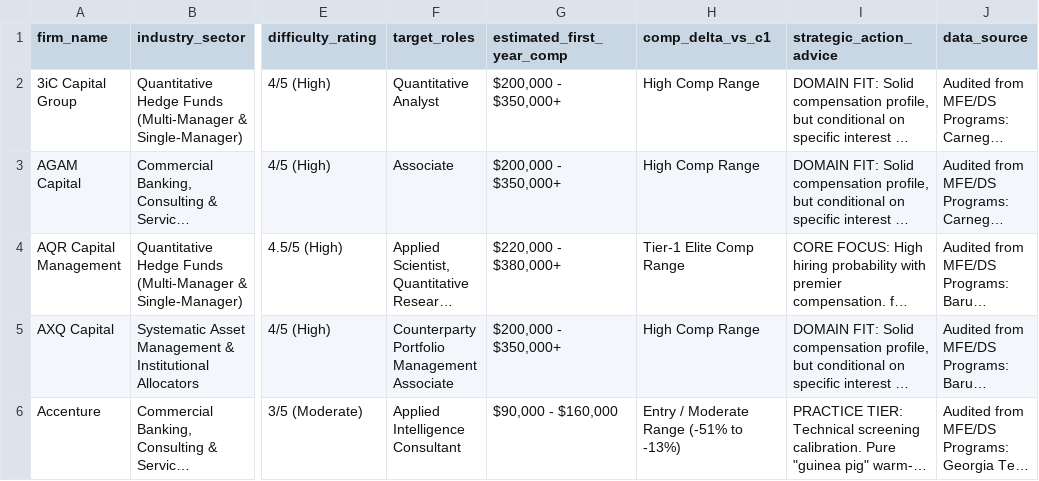
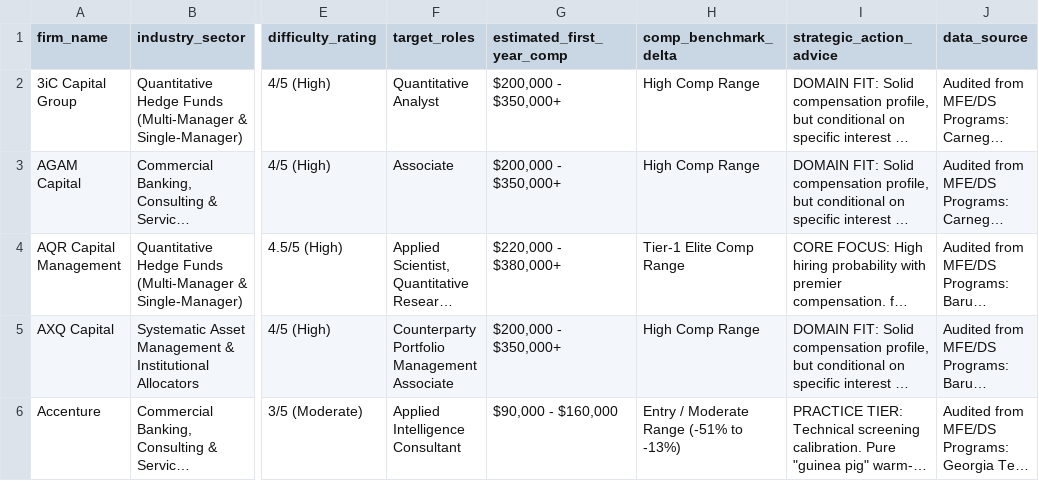
Before and after one commit to tktjky/quant-career-tracker-v2, a CSV file: data/target_firms.csv, drawn as a sheet; only a part is shown, gaps mark what is left out; long unchanged cells end in …; the diff names each change by its address in the sheet, - before the commit and + after, or states it on an @@ line.

Commit message:
Completely purge all personal info, CBS/MSFE, and benchmark identifiers

```diff
--- a/data/target_firms.csv
+++ b/data/target_firms.csv
-H1: comp_delta_vs_c1
+H1: comp_benchmark_delta
```
Also changed, not shown: 9 other files.
